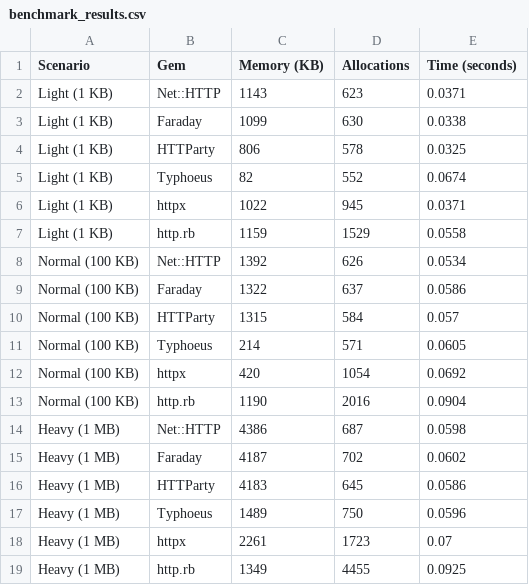
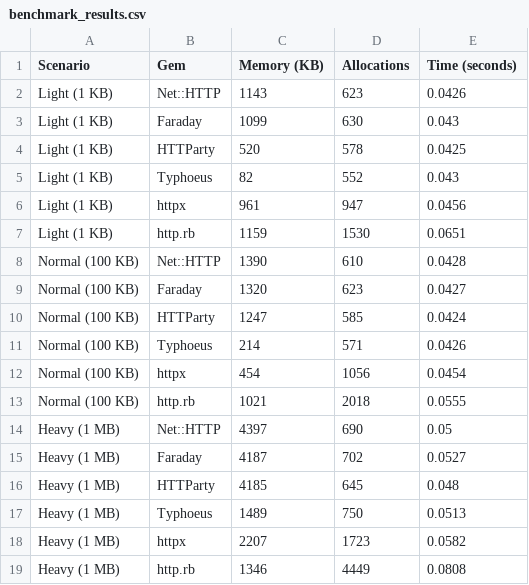
Before and after one commit to julianogm/http_ruby_benchmark, a CSV file: benchmark_results.csv, drawn as a sheet.

```diff
--- a/benchmark_results.csv
+++ b/benchmark_results.csv
@@ -1,19 +1,19 @@
 Scenario,Gem,Memory (KB),Allocations,Time (seconds)
-Light (1 KB),Net::HTTP,1143,623,0.0371
-Light (1 KB),Faraday,1099,630,0.0338
-Light (1 KB),HTTParty,806,578,0.0325
-Light (1 KB),Typhoeus,82,552,0.0674
-Light (1 KB),httpx,1022,945,0.0371
-Light (1 KB),http.rb,1159,1529,0.0558
-Normal (100 KB),Net::HTTP,1392,626,0.0534
-Normal (100 KB),Faraday,1322,637,0.0586
-Normal (100 KB),HTTParty,1315,584,0.057
-Normal (100 KB),Typhoeus,214,571,0.0605
-Normal (100 KB),httpx,420,1054,0.0692
-Normal (100 KB),http.rb,1190,2016,0.0904
-Heavy (1 MB),Net::HTTP,4386,687,0.0598
-Heavy (1 MB),Faraday,4187,702,0.0602
-Heavy (1 MB),HTTParty,4183,645,0.0586
-Heavy (1 MB),Typhoeus,1489,750,0.0596
-Heavy (1 MB),httpx,2261,1723,0.07
-Heavy (1 MB),http.rb,1349,4455,0.0925
+Light (1 KB),Net::HTTP,1143,623,0.0426
+Light (1 KB),Faraday,1099,630,0.043
+Light (1 KB),HTTParty,520,578,0.0425
+Light (1 KB),Typhoeus,82,552,0.043
+Light (1 KB),httpx,961,947,0.0456
+Light (1 KB),http.rb,1159,1530,0.0651
+Normal (100 KB),Net::HTTP,1390,610,0.0428
+Normal (100 KB),Faraday,1320,623,0.0427
+Normal (100 KB),HTTParty,1247,585,0.0424
+Normal (100 KB),Typhoeus,214,571,0.0426
+Normal (100 KB),httpx,454,1056,0.0454
+Normal (100 KB),http.rb,1021,2018,0.0555
+Heavy (1 MB),Net::HTTP,4397,690,0.05
+Heavy (1 MB),Faraday,4187,702,0.0527
+Heavy (1 MB),HTTParty,4185,645,0.048
+Heavy (1 MB),Typhoeus,1489,750,0.0513
+Heavy (1 MB),httpx,2207,1723,0.0582
+Heavy (1 MB),http.rb,1346,4449,0.0808
```
Also changed, not shown: 2 other files.
